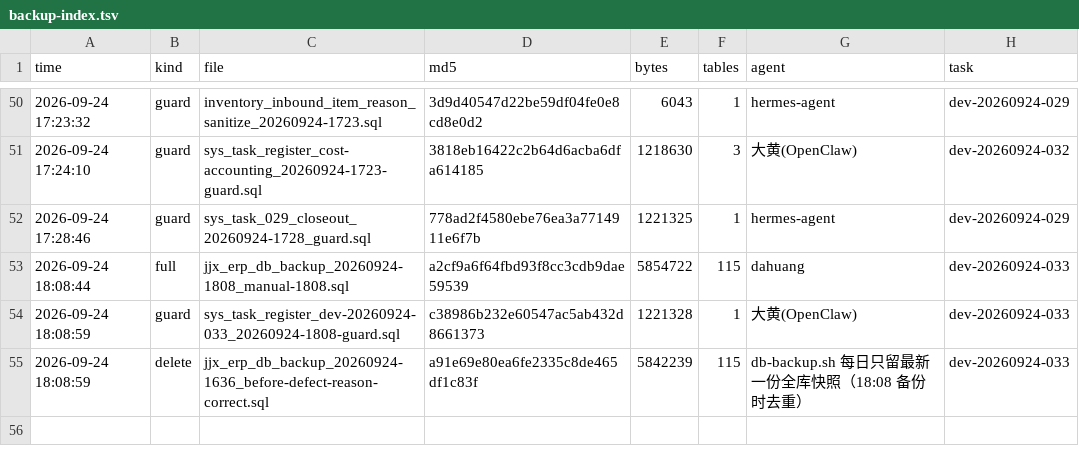
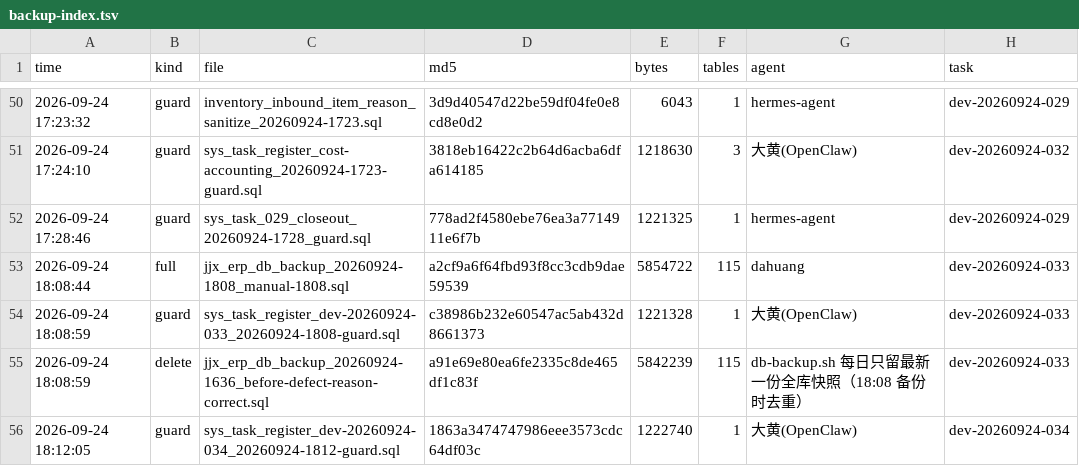
Before and after one commit to HelloLeoLyn/jjx, a TSV file: jjx-docs/sql/backups/backup-index.tsv, drawn as a sheet; only a part is shown, gaps mark what is left out.

Commit message:
chore(workspace): 工作区收尾——提交 db-clean 留痕日志（任务码 dev-20260924-034）
- 补交 Hermes 15:12 执行 00_clean_test_data.sql 清理的留痕日志 jjx-docs/sql/backups/clean-test-data-log.txt（TRUNCATE 83 张/868 行 + DELETE 71 条）
- 附 sys_task guard 备份 + backup-index 登记行
- 说明：本次不跑其它脚本、不动业务代码（用户 18:11「有备份不用其他脚本了 提交推送所有代码」）

```diff
--- a/jjx-docs/sql/backups/backup-index.tsv
+++ b/jjx-docs/sql/backups/backup-index.tsv
@@ -55 +55,2 @@ time	kind	file	md5	bytes	tables	agent	task
 2026-09-24 18:08:59	delete	jjx_erp_db_backup_20260924-1636_before-defect-reason-correct.sql	a91e69e80ea6fe2335c8de465df1c83f	5842239	115	db-backup.sh 每日只留最新一份全库快照（18:08 备份时去重）	dev-20260924-033
+2026-09-24 18:12:05	guard	sys_task_register_dev-20260924-034_20260924-1812-guard.sql	1863a3474747986eee3573cdc64df03c	1222740	1	大黄(OpenClaw)	dev-20260924-034
```
Also changed, not shown: 2 other files.
